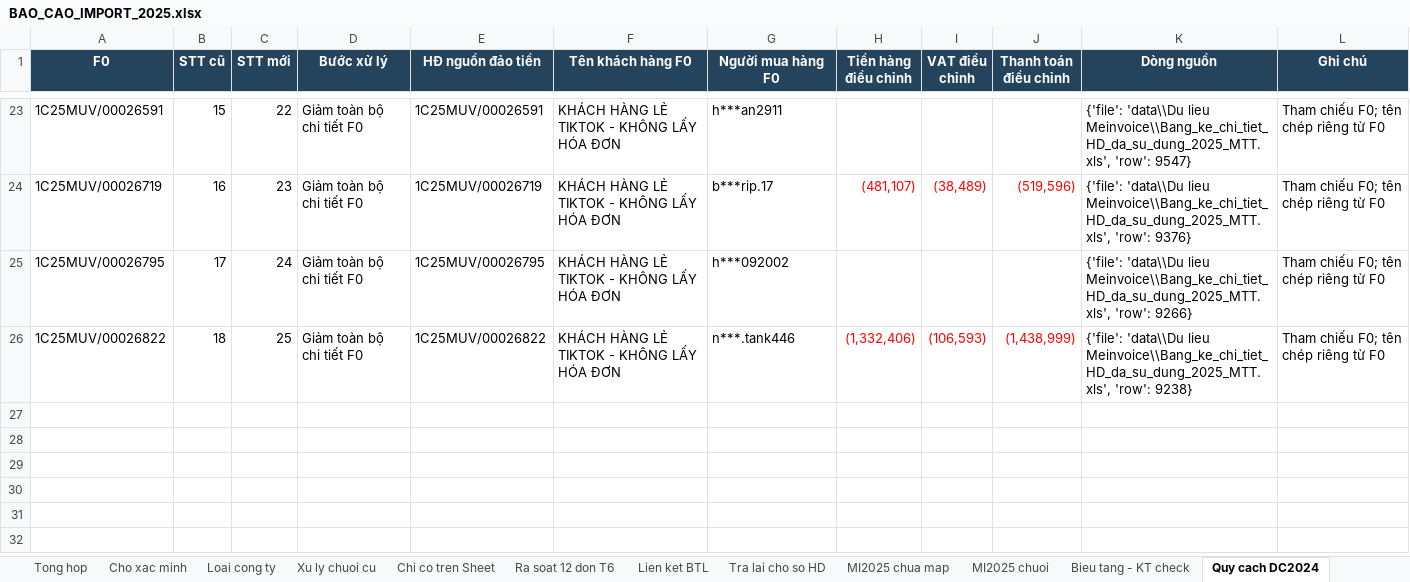
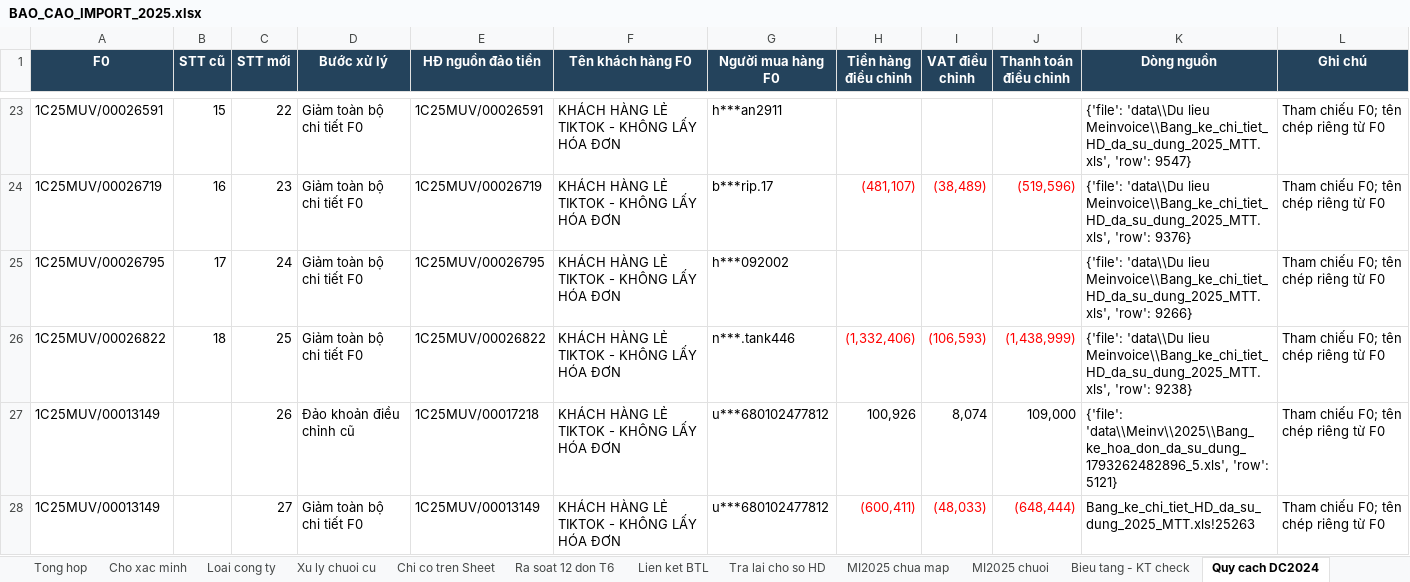
Before and after one commit to vansang2409/UVG, an Excel workbook: outputs/import-2025-20261109/deliverables/BAO_CAO_IMPORT_2025.xlsx, sheet Quy cach DC2024, drawn as a sheet; only a part is shown, gaps mark what is left out; values as stored, in another font and other column widths than the file's, no borders; table styles not drawn; the diff names each change by its address in the sheet, - before the commit and + after, or states it on an @@ line.

```diff
--- a/outputs/import-2025-20261109/deliverables/BAO_CAO_IMPORT_2025.xlsx (sheet Quy cach DC2024)
+++ b/outputs/import-2025-20261109/deliverables/BAO_CAO_IMPORT_2025.xlsx (sheet Quy cach DC2024)
+row 27: 1C25MUV/00013149 |  | 26 | Đảo khoản điều chỉnh cũ | 1C25MUV/00017218 | KHÁCH HÀNG LẺ TIKTOK - KHÔNG LẤY HÓA ĐƠN | u***680102477812 | 100,926 | 8,074 | 109,000 | {'file': 'data\\Meinv\\2025\\Bang_ke_hoa_don_da_su_dung_1793262482896_5.xls', 'row': 5121} | Tham chiếu F0; tên chép riêng từ F0
+row 28: 1C25MUV/00013149 |  | 27 | Giảm toàn bộ chi tiết F0 | 1C25MUV/00013149 | KHÁCH HÀNG LẺ TIKTOK - KHÔNG LẤY HÓA ĐƠN | u***680102477812 | (600,411) | (48,033) | (648,444) | Bang_ke_chi_tiet_HD_da_su_dung_2025_MTT.xls!25263 | Tham chiếu F0; tên chép riêng từ F0
```
Also changed, not shown: sheet Cho xac minh, sheet Xu ly chuoi cu, sheet Tong hop, sheet MI2025 chua map, sheet Lien ket BTL, sheet Tra lai cho so HD, outputs/import-2025-20261109/deliverables/IMPORT_DIEU_CHINH_BTL_2025_CHO_SO_HD.xlsx, outputs/import-2025-20261109/deliverables/IMPORT_DIEU_CHINH_VE_0_2025.xlsx, 46 other files.
